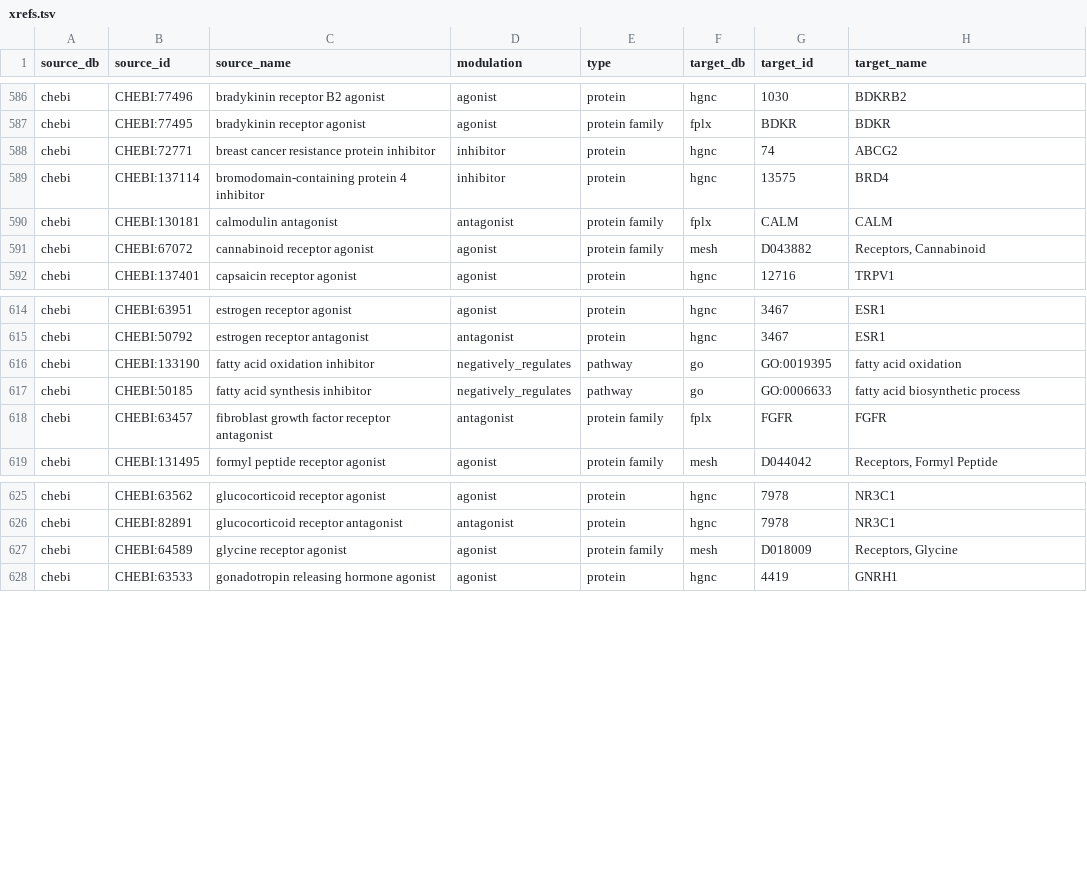
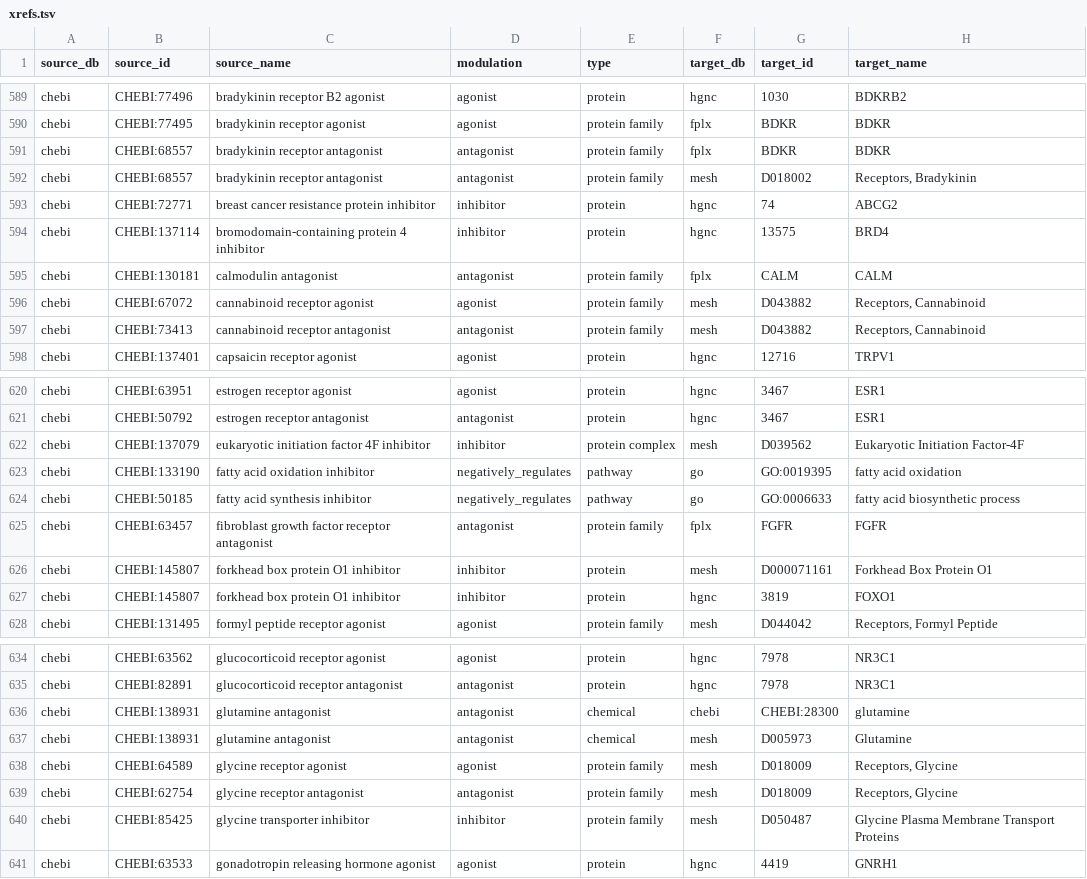
Before and after one commit to chemical-roles/chemical-roles, a TSV file: resources/xrefs.tsv, drawn as a sheet; only a part is shown, gaps mark what is left out; the diff covers the shown part only; the diff names each change by its address in the sheet, - before the commit and + after, or states it on an @@ line.

Commit message:
Add more curation

```diff
--- a/resources/xrefs.tsv
+++ b/resources/xrefs.tsv
+row 591: chebi | CHEBI:68557 | bradykinin receptor antagonist | antagonist | protein family | fplx | BDKR | BDKR
+row 592: chebi | CHEBI:68557 | bradykinin receptor antagonist | antagonist | protein family | mesh | D018002 | Receptors, Bradykinin
+row 597: chebi | CHEBI:73413 | cannabinoid receptor antagonist | antagonist | protein family | mesh | D043882 | Receptors, Cannabinoid
+row 622: chebi | CHEBI:137079 | eukaryotic initiation factor 4F inhibitor | inhibitor | protein complex | mesh | D039562 | Eukaryotic Initiation Factor-4F
+row 626: chebi | CHEBI:145807 | forkhead box protein O1 inhibitor | inhibitor | protein | mesh | D000071161 | Forkhead Box Protein O1
+row 627: chebi | CHEBI:145807 | forkhead box protein O1 inhibitor | inhibitor | protein | hgnc | 3819 | FOXO1
+row 636: chebi | CHEBI:138931 | glutamine antagonist | antagonist | chemical | chebi | CHEBI:28300 | glutamine
+row 637: chebi | CHEBI:138931 | glutamine antagonist | antagonist | chemical | mesh | D005973 | Glutamine
+row 639: chebi | CHEBI:62754 | glycine receptor antagonist | antagonist | protein family | mesh | D018009 | Receptors, Glycine
+row 640: chebi | CHEBI:85425 | glycine transporter inhibitor | inhibitor | protein family | mesh | D050487 | Glycine Plasma Membrane Transport Proteins
```
Also changed, not shown: 9 added rows elsewhere in this file.
